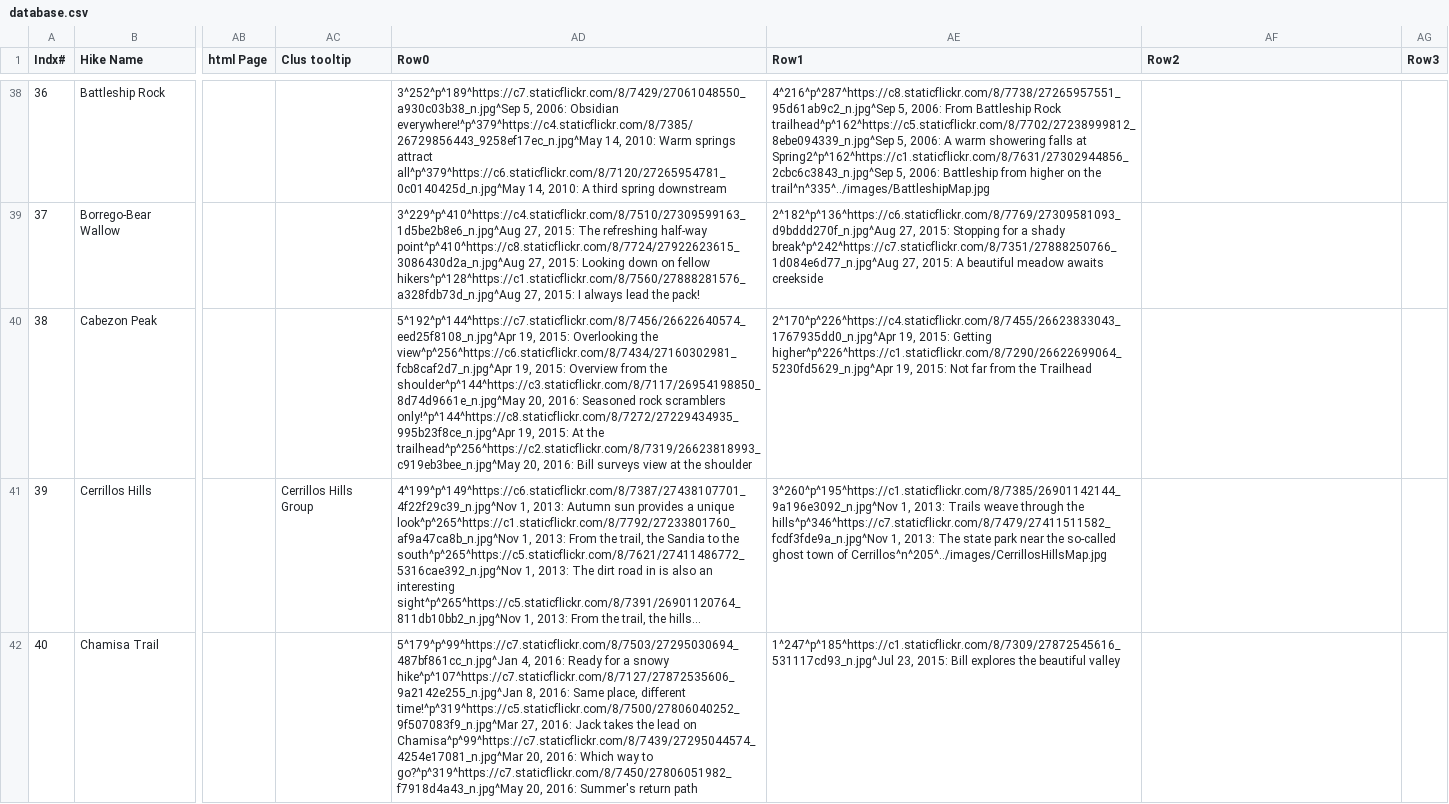
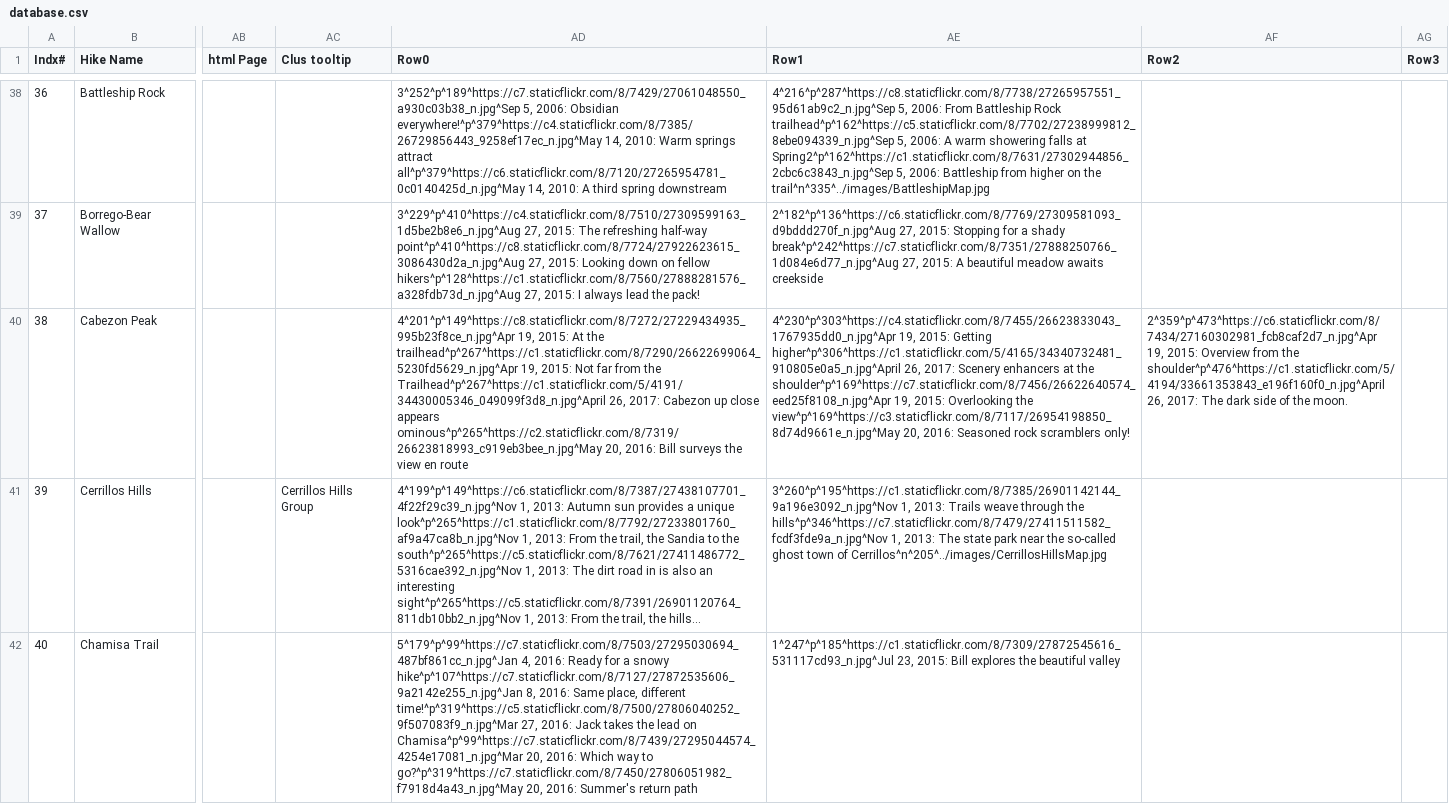
Before and after one commit to krcowles/ktesa, a CSV file: data/database.csv, drawn as a sheet; only a part is shown, gaps mark what is left out; the diff names each change by its address in the sheet, - before the commit and + after, or states it on an @@ line.

```diff
--- a/data/database.csv
+++ b/data/database.csv
-AD40 (Row0): 5^192^p^144^https://c7.staticflickr.com/8/7456/26622640574_eed25f8108_n.jpg^Apr 19, 2015: Overlooking the view^p^256^https://c6.staticflickr.com/8/7434/27160302981_fcb8caf2d7_n.jpg^Apr 19, 2015: Overview from the shoulder^p^144^https://c3.staticflickr.com/8/7117/26954198850_8d74d9661e_n.jpg^May 20, 2016: Seasoned rock scramblers only!^p^144^https://c8.staticflickr.com/8/7272/27229434935_995b23f8ce_n.jpg^Apr 19, 2015: At the trailhead^p^256^https://c2.staticflickr.com/8/7319/26623818993_c919eb3bee_n.jpg^May 20, 2016: Bill surveys view at the shoulder
+AD40 (Row0): 4^201^p^149^https://c8.staticflickr.com/8/7272/27229434935_995b23f8ce_n.jpg^Apr 19, 2015: At the trailhead^p^267^https://c1.staticflickr.com/8/7290/26622699064_5230fd5629_n.jpg^Apr 19, 2015: Not far from the Trailhead^p^267^https://c1.staticflickr.com/5/4191/34430005346_049099f3d8_n.jpg^April 26, 2017: Cabezon up close appears ominous^p^265^https://c2.staticflickr.com/8/7319/26623818993_c919eb3bee_n.jpg^May 20, 2016: Bill surveys the view en route
-AE40 (Row1): 2^170^p^226^https://c4.staticflickr.com/8/7455/26623833043_1767935dd0_n.jpg^Apr 19, 2015: Getting higher^p^226^https://c1.staticflickr.com/8/7290/26622699064_5230fd5629_n.jpg^Apr 19, 2015: Not far from the Trailhead
+AE40 (Row1): 4^230^p^303^https://c4.staticflickr.com/8/7455/26623833043_1767935dd0_n.jpg^Apr 19, 2015: Getting higher^p^306^https://c1.staticflickr.com/5/4165/34340732481_910805e0a5_n.jpg^April 26, 2017: Scenery enhancers at the shoulder^p^169^https://c7.staticflickr.com/8/7456/26622640574_eed25f8108_n.jpg^Apr 19, 2015: Overlooking the view^p^169^https://c3.staticflickr.com/8/7117/26954198850_8d74d9661e_n.jpg^May 20, 2016: Seasoned rock scramblers only!
-AF40 (Row2): (empty)
+AF40 (Row2): 2^359^p^473^https://c6.staticflickr.com/8/7434/27160302981_fcb8caf2d7_n.jpg^Apr 19, 2015: Overview from the shoulder^p^476^https://c1.staticflickr.com/5/4194/33661353843_e196f160f0_n.jpg^April 26, 2017: The dark side of the moon.
```
Also changed, not shown: 5 other files.
